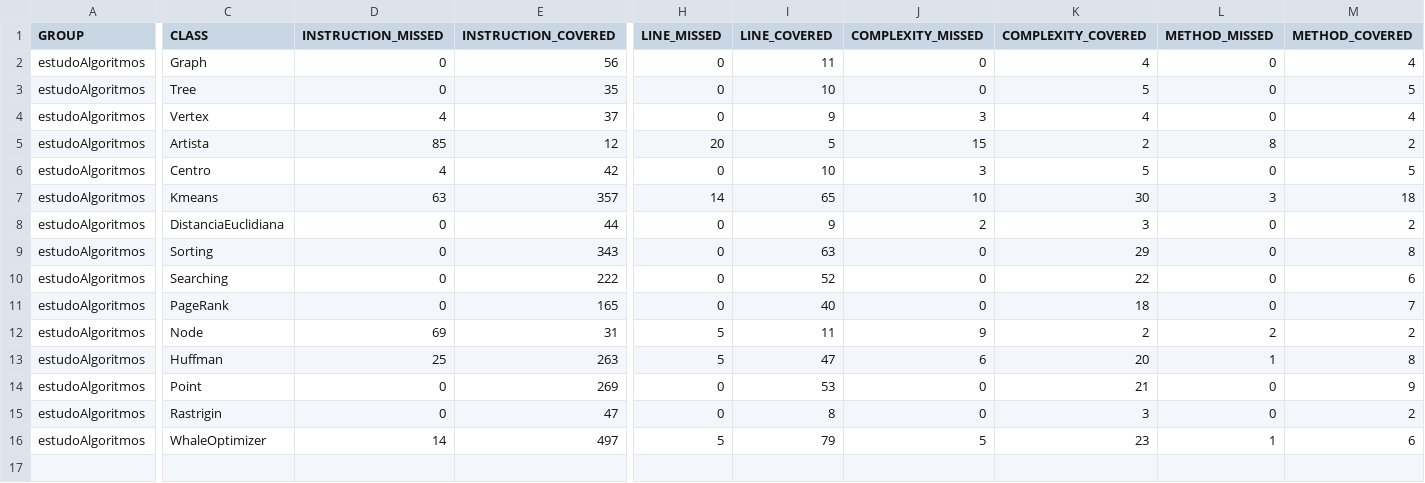
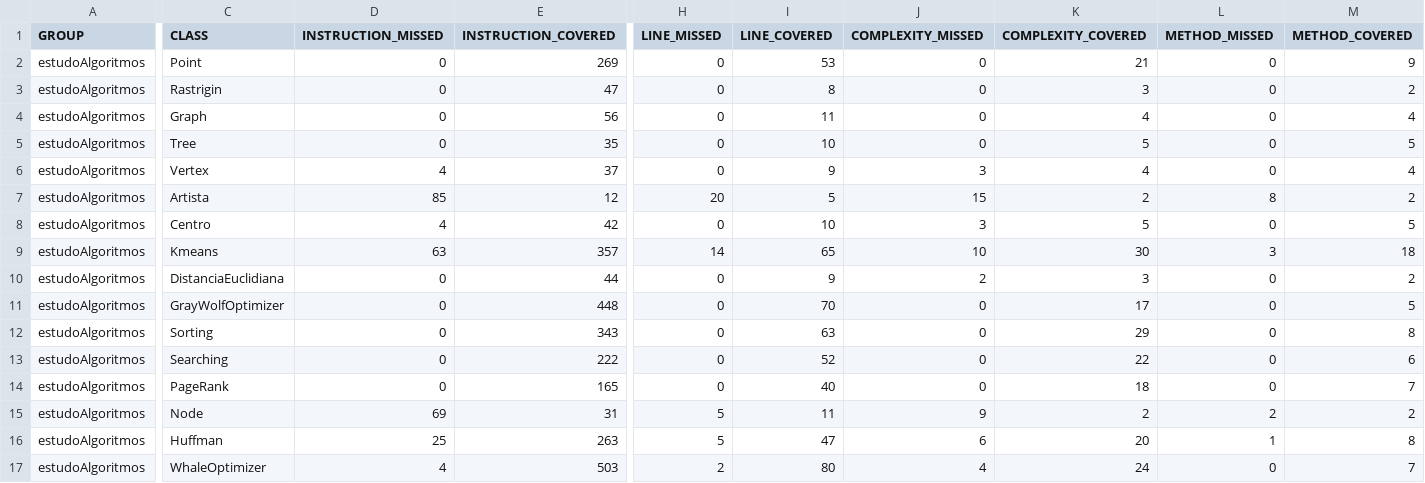
Before and after one commit to sergiolopessp/entendendoAlgoritmos, a CSV file: target/site/jacoco/jacoco.csv, drawn as a sheet; only a part is shown, gaps mark what is left out; removed rows and columns are numbered as before the commit, all else as after; rows hold the shown columns only; the diff names each change by its address in the sheet, - before the commit and + after, or states it on an @@ line.

Commit message:
adicionando o algoritmo de GrayWolvesOptimizer

```diff
--- a/target/site/jacoco/jacoco.csv
+++ b/target/site/jacoco/jacoco.csv
+row 2: estudoAlgoritmos | Point | 0 | 269 | 0 | 53 | 0 | 21 | 0 | 9
+row 3: estudoAlgoritmos | Rastrigin | 0 | 47 | 0 | 8 | 0 | 3 | 0 | 2
+row 11: estudoAlgoritmos | GrayWolfOptimizer | 0 | 448 | 0 | 70 | 0 | 17 | 0 | 5
-row 14: estudoAlgoritmos | Point | 0 | 269 | 0 | 53 | 0 | 21 | 0 | 9
-row 15: estudoAlgoritmos | Rastrigin | 0 | 47 | 0 | 8 | 0 | 3 | 0 | 2
-D17 (INSTRUCTION_MISSED): 14
+D17 (INSTRUCTION_MISSED): 4
-E17 (INSTRUCTION_COVERED): 497
+E17 (INSTRUCTION_COVERED): 503
-H17 (LINE_MISSED): 5
+H17 (LINE_MISSED): 2
-I17 (LINE_COVERED): 79
+I17 (LINE_COVERED): 80
-J17 (COMPLEXITY_MISSED): 5
+J17 (COMPLEXITY_MISSED): 4
-K17 (COMPLEXITY_COVERED): 23
+K17 (COMPLEXITY_COVERED): 24
-L17 (METHOD_MISSED): 1
+L17 (METHOD_MISSED): 0
-M17 (METHOD_COVERED): 6
+M17 (METHOD_COVERED): 7
```
Also changed, not shown: 24 other files.
